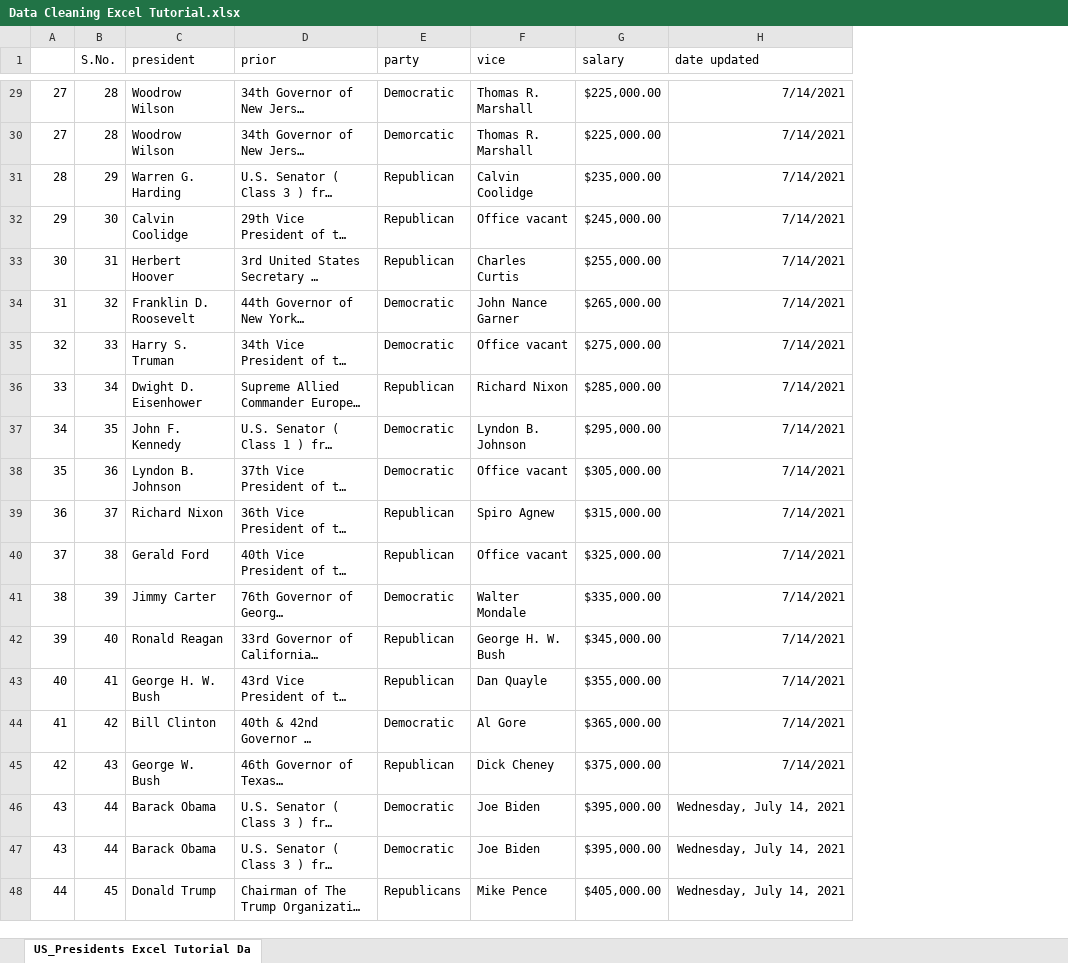
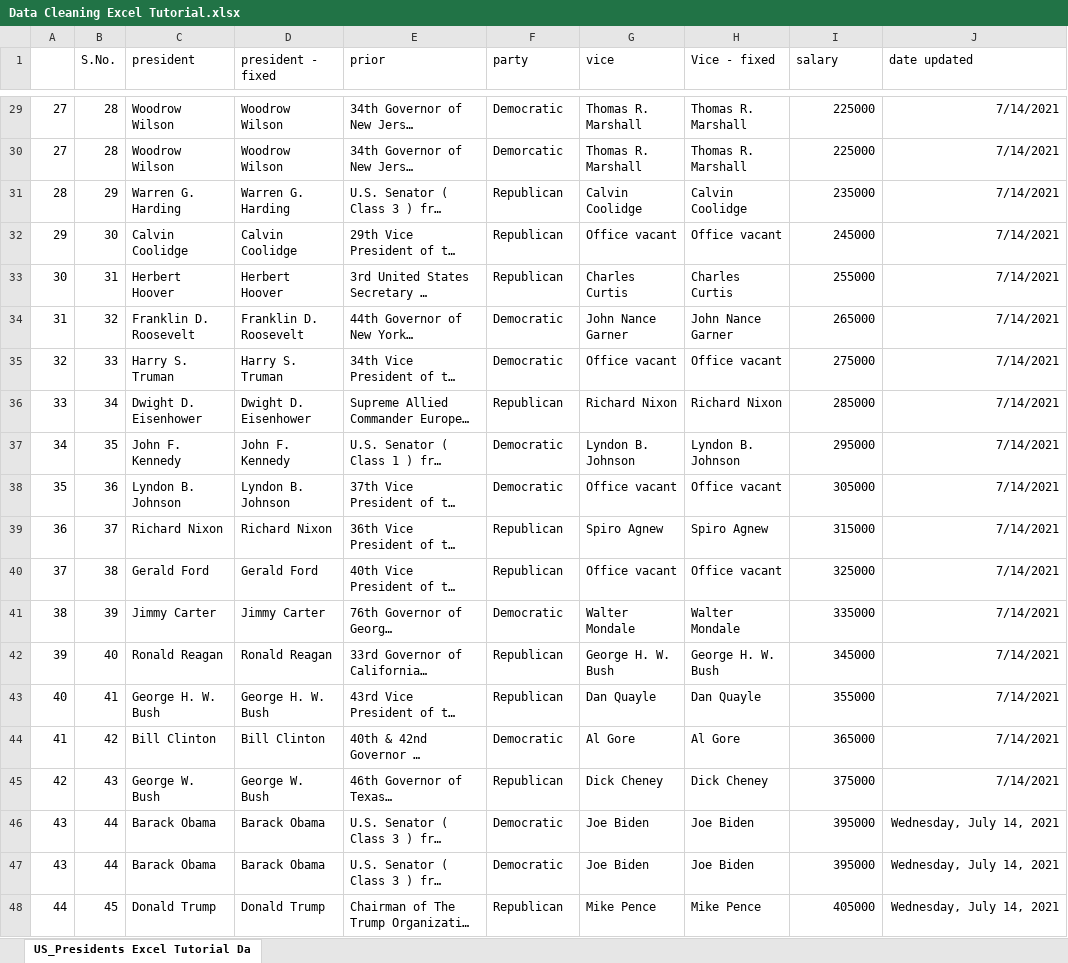
Before and after one commit to artsyl3/excel-data-cleaning-techniques, an Excel workbook: Data Cleaning Excel Tutorial.xlsx, sheet US_Presidents Excel Tutorial Da, drawn as a sheet; only a part is shown, gaps mark what is left out; long unchanged cells end in …; values as stored, in another font and other column widths than the file's, no borders; addresses are those after the commit; the diff covers the shown part only; the diff names each change by its address in the sheet, - before the commit and + after, or states it on an @@ line.

```diff
--- a/Data Cleaning Excel Tutorial.xlsx (sheet US_Presidents Excel Tutorial Da)
+++ b/Data Cleaning Excel Tutorial.xlsx (sheet US_Presidents Excel Tutorial Da)
+column D (president - fixed), rows 29-48: Woodrow Wilson | Woodrow Wilson | Warren G. Harding | Calvin Coolidge | Herbert Hoover | Franklin D. Roosevelt | Harry S. Truman | Dwight D. Eisenhower | John F. Kennedy | Lyndon B. Johnson | Richard Nixon | Gerald Ford | Jimmy Carter | Ronald Reagan | George H. W. Bush | Bill Clinton | George W. Bush | Barack Obama | Barack Obama | Donald Trump
+column H (Vice - fixed), rows 29-48: Thomas R. Marshall | Thomas R. Marshall | Calvin Coolidge | Office vacant | Charles Curtis | John Nance Garner | Office vacant | Richard Nixon | Lyndon B. Johnson | Office vacant | Spiro Agnew | Office vacant | Walter Mondale | George H. W. Bush | Dan Quayle | Al Gore | Dick Cheney | Joe Biden | Joe Biden | Mike Pence
-I29:I30 (salary): $225,000.00
+I29:I30 (salary): 225000
-I31 (salary): $235,000.00
+I31 (salary): 235000
-I32 (salary): $245,000.00
+I32 (salary): 245000
-I33 (salary): $255,000.00
+I33 (salary): 255000
-I34 (salary): $265,000.00
+I34 (salary): 265000
-I35 (salary): $275,000.00
+I35 (salary): 275000
-I36 (salary): $285,000.00
+I36 (salary): 285000
-I37 (salary): $295,000.00
+I37 (salary): 295000
-I38 (salary): $305,000.00
+I38 (salary): 305000
-I39 (salary): $315,000.00
+I39 (salary): 315000
-I40 (salary): $325,000.00
+I40 (salary): 325000
-I41 (salary): $335,000.00
+I41 (salary): 335000
-I42 (salary): $345,000.00
+I42 (salary): 345000
-I43 (salary): $355,000.00
+I43 (salary): 355000
-I44 (salary): $365,000.00
+I44 (salary): 365000
-I45 (salary): $375,000.00
+I45 (salary): 375000
-I46:I47 (salary): $395,000.00
+I46:I47 (salary): 395000
-F48 (party): Republicans
+F48 (party): Republican
-I48 (salary): $405,000.00
+I48 (salary): 405000
```
Also changed, not shown: 28 edited cells elsewhere in this sheet, 5 other files.
